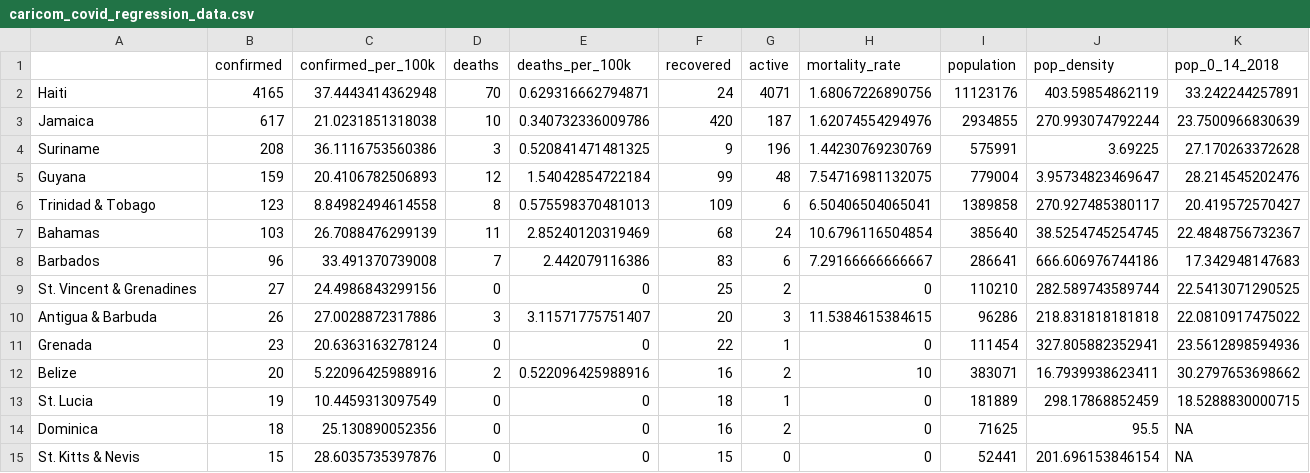
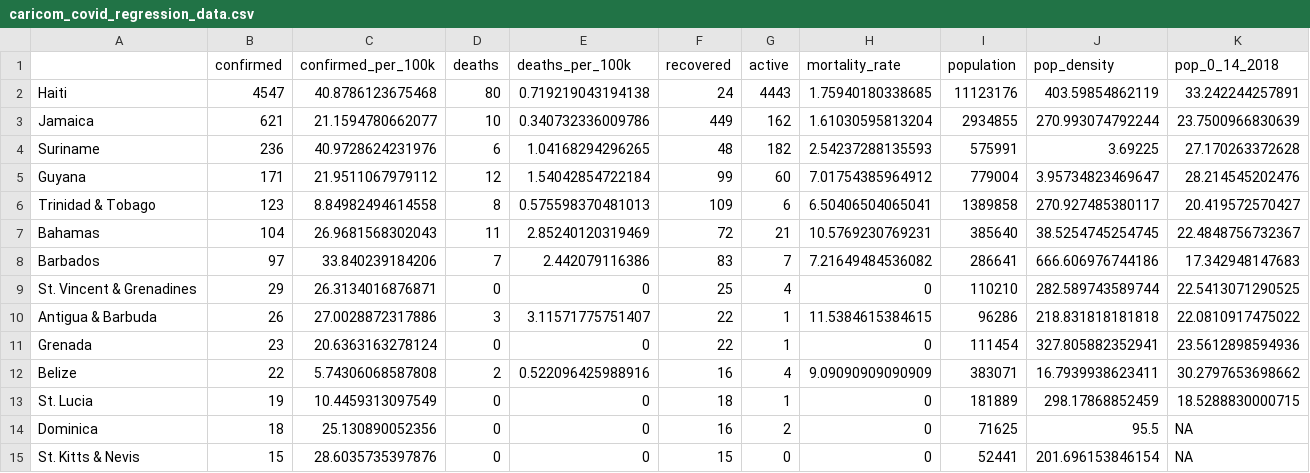
Before and after one commit to yohance-nicholas/Developing-Data-Products, a CSV file: 1. Tidy Data/caricom_covid_regression_data.csv, drawn as a sheet; only a part is shown; the diff names each change by its address in the sheet, - before the commit and + after, or states it on an @@ line.

```diff
--- a/1. Tidy Data/caricom_covid_regression_data.csv
+++ b/1. Tidy Data/caricom_covid_regression_data.csv
-B2 (confirmed): 4165
+B2 (confirmed): 4547
-C2 (confirmed_per_100k): 37.4443414362948
+C2 (confirmed_per_100k): 40.8786123675468
-D2 (deaths): 70
+D2 (deaths): 80
-E2 (deaths_per_100k): 0.629316662794871
+E2 (deaths_per_100k): 0.719219043194138
-G2 (active): 4071
+G2 (active): 4443
-H2 (mortality_rate): 1.68067226890756
+H2 (mortality_rate): 1.75940180338685
-B3 (confirmed): 617
+B3 (confirmed): 621
-C3 (confirmed_per_100k): 21.0231851318038
+C3 (confirmed_per_100k): 21.1594780662077
-F3 (recovered): 420
+F3 (recovered): 449
-G3 (active): 187
+G3 (active): 162
-H3 (mortality_rate): 1.62074554294976
+H3 (mortality_rate): 1.61030595813204
-B4 (confirmed): 208
+B4 (confirmed): 236
-C4 (confirmed_per_100k): 36.1116753560386
+C4 (confirmed_per_100k): 40.9728624231976
-D4 (deaths): 3
+D4 (deaths): 6
-E4 (deaths_per_100k): 0.520841471481325
+E4 (deaths_per_100k): 1.04168294296265
-F4 (recovered): 9
+F4 (recovered): 48
-G4 (active): 196
+G4 (active): 182
-H4 (mortality_rate): 1.44230769230769
+H4 (mortality_rate): 2.54237288135593
-B5 (confirmed): 159
+B5 (confirmed): 171
-C5 (confirmed_per_100k): 20.4106782506893
+C5 (confirmed_per_100k): 21.9511067979112
-G5 (active): 48
+G5 (active): 60
-H5 (mortality_rate): 7.54716981132075
+H5 (mortality_rate): 7.01754385964912
-B7 (confirmed): 103
+B7 (confirmed): 104
-C7 (confirmed_per_100k): 26.7088476299139
+C7 (confirmed_per_100k): 26.9681568302043
-F7 (recovered): 68
+F7 (recovered): 72
-G7 (active): 24
+G7 (active): 21
-H7 (mortality_rate): 10.6796116504854
+H7 (mortality_rate): 10.5769230769231
-B8 (confirmed): 96
+B8 (confirmed): 97
-C8 (confirmed_per_100k): 33.491370739008
+C8 (confirmed_per_100k): 33.840239184206
-G8 (active): 6
+G8 (active): 7
-H8 (mortality_rate): 7.29166666666667
+H8 (mortality_rate): 7.21649484536082
-B9 (confirmed): 27
+B9 (confirmed): 29
-C9 (confirmed_per_100k): 24.4986843299156
+C9 (confirmed_per_100k): 26.3134016876871
-G9 (active): 2
+G9 (active): 4
-F10 (recovered): 20
+F10 (recovered): 22
-G10 (active): 3
+G10 (active): 1
-B12 (confirmed): 20
+B12 (confirmed): 22
-C12 (confirmed_per_100k): 5.22096425988916
+C12 (confirmed_per_100k): 5.74306068587808
-G12 (active): 2
+G12 (active): 4
-H12 (mortality_rate): 10
+H12 (mortality_rate): 9.09090909090909
```
Also changed, not shown: 1. Tidy Data/caricom_today.csv, 19 other files.
